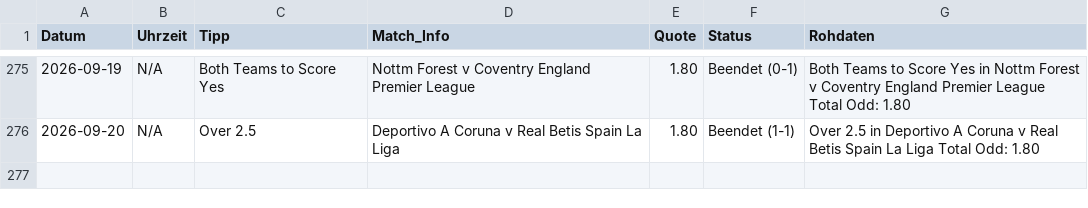
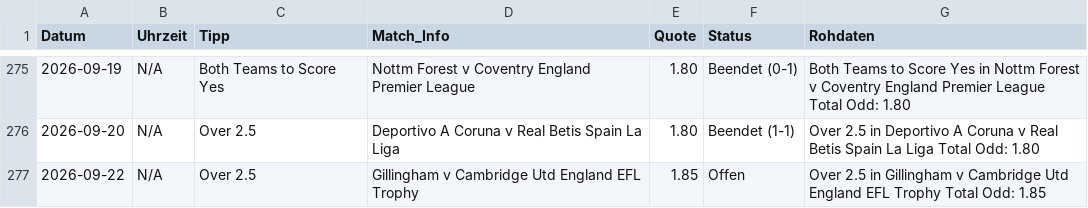
Before and after one commit to tim919646-lab/Scrap, a CSV file: meine_datenbank.csv, drawn as a sheet; only a part is shown, gaps mark what is left out.

Commit message:
Update: Tue Sep 22 13:02:50 UTC 2026

```diff
--- a/meine_datenbank.csv
+++ b/meine_datenbank.csv
@@ -276 +276,2 @@ Datum,Uhrzeit,Tipp,Match_Info,Quote,Status,Rohdaten
 2026-09-20,N/A,Over 2.5,Deportivo A Coruna v Real Betis Spain La Liga,1.80,Beendet (1-1),Over 2.5 in Deportivo A Coruna v Real Betis Spain La Liga Total Odd: 1.80
+2026-09-22,N/A,Over 2.5,Gillingham v Cambridge Utd England EFL Trophy,1.85,Offen,Over 2.5 in Gillingham v Cambridge Utd England EFL Trophy Total Odd: 1.85
```
